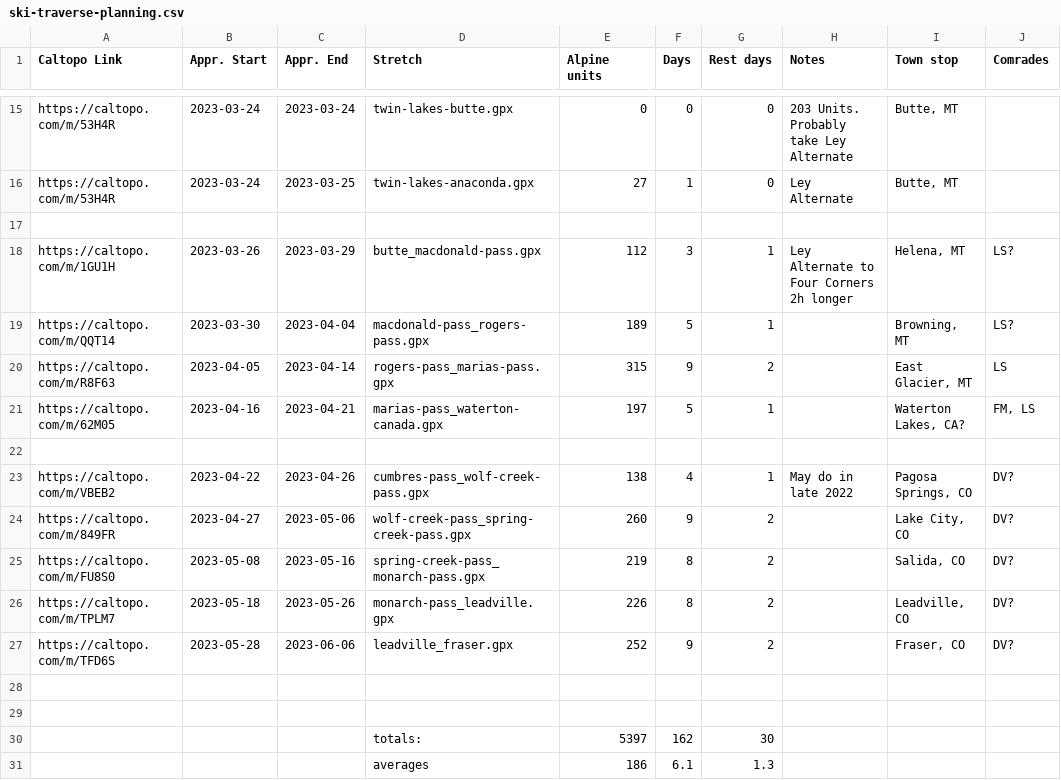
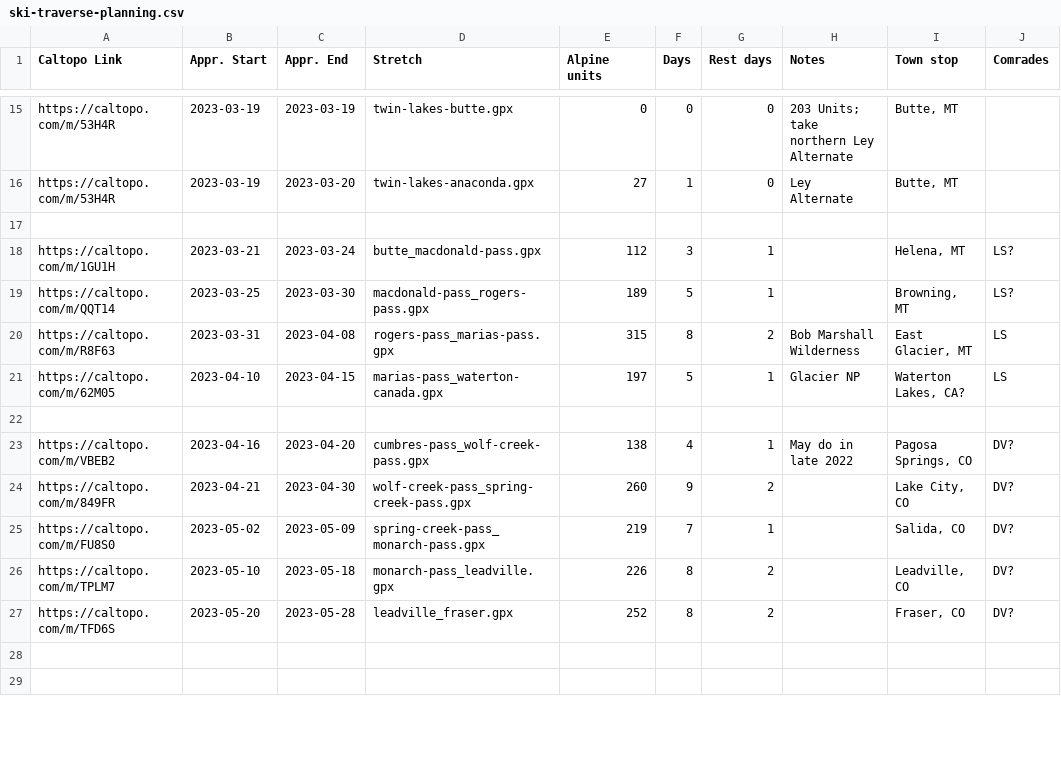
Before and after one commit to skitraverse/skitraverse.github.io, a CSV file: content/ski-traverse-planning.csv, drawn as a sheet; only a part is shown, gaps mark what is left out; removed rows and columns are numbered as before the commit, all else as after; the diff covers the shown part only; the diff names each change by its address in the sheet, - before the commit and + after, or states it on an @@ line.

```diff
--- a/content/ski-traverse-planning.csv
+++ b/content/ski-traverse-planning.csv
-B15:B16 (Appr. Start): 2023-03-24
+B15:B16 (Appr. Start): 2023-03-19
-C15 (Appr. End): 2023-03-24
+C15 (Appr. End): 2023-03-19
-H15 (Notes): 203 Units. Probably take Ley Alternate
+H15 (Notes): 203 Units; take northern Ley Alternate
-C16 (Appr. End): 2023-03-25
+C16 (Appr. End): 2023-03-20
-B18 (Appr. Start): 2023-03-26
+B18 (Appr. Start): 2023-03-21
-C18 (Appr. End): 2023-03-29
+C18 (Appr. End): 2023-03-24
-H18 (Notes): Ley Alternate to Four Corners 2h longer
+H18 (Notes): (empty)
-B19 (Appr. Start): 2023-03-30
+B19 (Appr. Start): 2023-03-25
-C19 (Appr. End): 2023-04-04
+C19 (Appr. End): 2023-03-30
-B20 (Appr. Start): 2023-04-05
+B20 (Appr. Start): 2023-03-31
-C20 (Appr. End): 2023-04-14
+C20 (Appr. End): 2023-04-08
-F20 (Days): 9
+F20 (Days): 8
-H20 (Notes): (empty)
+H20 (Notes): Bob Marshall Wilderness
-B21 (Appr. Start): 2023-04-16
+B21 (Appr. Start): 2023-04-10
-C21 (Appr. End): 2023-04-21
+C21 (Appr. End): 2023-04-15
-H21 (Notes): (empty)
+H21 (Notes): Glacier NP
-J21 (Comrades): FM, LS
+J21 (Comrades): LS
-B23 (Appr. Start): 2023-04-22
+B23 (Appr. Start): 2023-04-16
-C23 (Appr. End): 2023-04-26
+C23 (Appr. End): 2023-04-20
-B24 (Appr. Start): 2023-04-27
+B24 (Appr. Start): 2023-04-21
-C24 (Appr. End): 2023-05-06
+C24 (Appr. End): 2023-04-30
-B25 (Appr. Start): 2023-05-08
+B25 (Appr. Start): 2023-05-02
-C25 (Appr. End): 2023-05-16
+C25 (Appr. End): 2023-05-09
-F25 (Days): 8
+F25 (Days): 7
-G25 (Rest days): 2
+G25 (Rest days): 1
-B26 (Appr. Start): 2023-05-18
+B26 (Appr. Start): 2023-05-10
-C26 (Appr. End): 2023-05-26
+C26 (Appr. End): 2023-05-18
-B27 (Appr. Start): 2023-05-28
+B27 (Appr. Start): 2023-05-20
-C27 (Appr. End): 2023-06-06
+C27 (Appr. End): 2023-05-28
-F27 (Days): 9
+F27 (Days): 8
-row 30:  |  |  | totals: | 5397 | 162 | 30
-row 31:  |  |  | averages | 186 | 6.1 | 1.3
```
Also changed, not shown: 2 added rows, 1 removed row and 35 edited cells elsewhere in this file, content/gear-list.csv, 15 other files.
